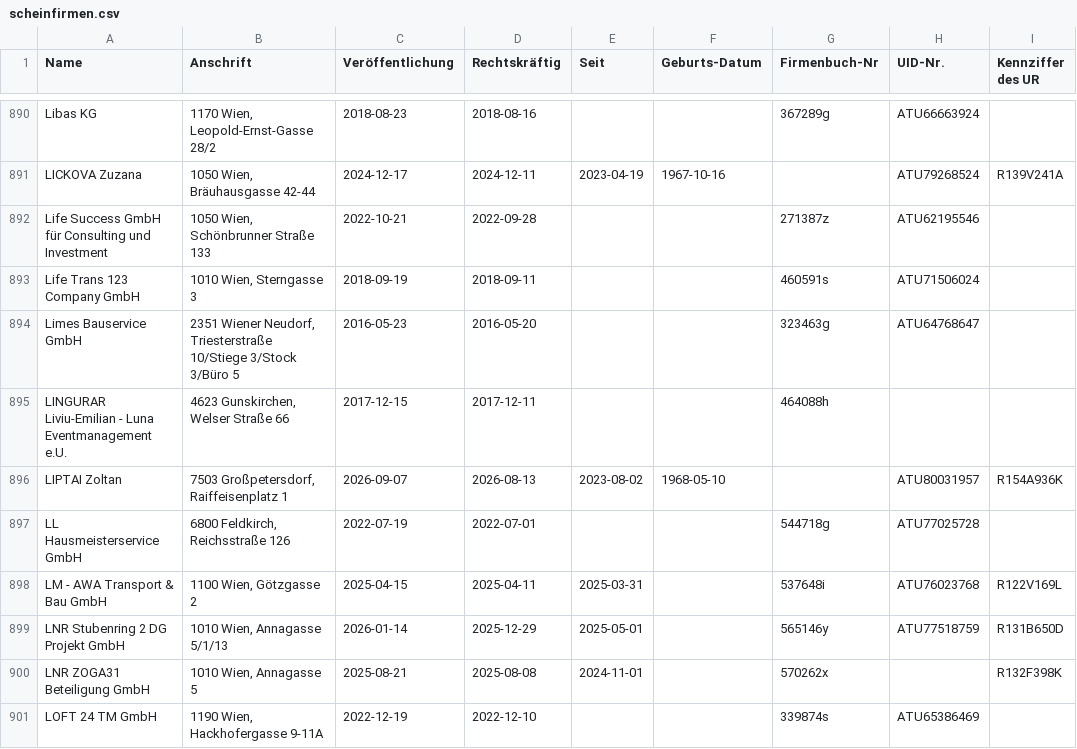
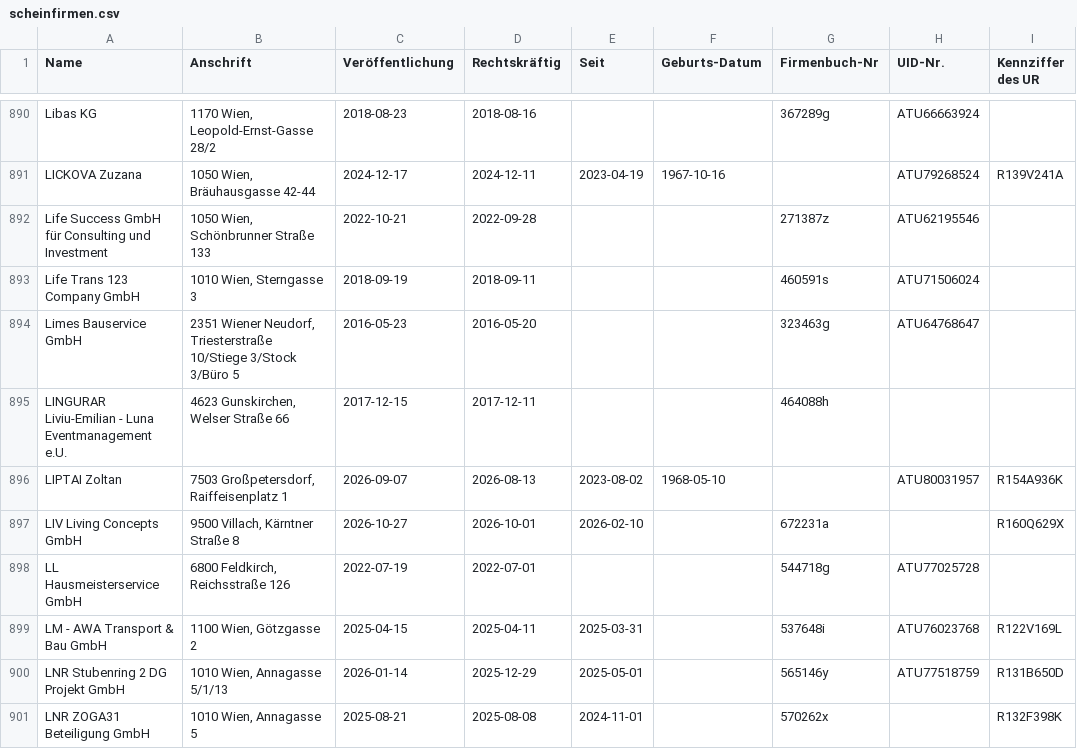
Before and after one commit to arjoma/scheinfirmen-at, a CSV file: data/scheinfirmen.csv, drawn as a sheet; only a part is shown, gaps mark what is left out; the shorter side is filled out with more unchanged rows; the diff names each change by its address in the sheet, - before the commit and + after, or states it on an @@ line.

```diff
--- a/data/scheinfirmen.csv
+++ b/data/scheinfirmen.csv
+row 897: LIV Living Concepts GmbH | 9500 Villach, Kärntner Straße 8 | 2026-10-27 | 2026-10-01 | 2026-02-10 |  | 672231a |  | R160Q629X
```
Also changed, not shown: 3 other files.
